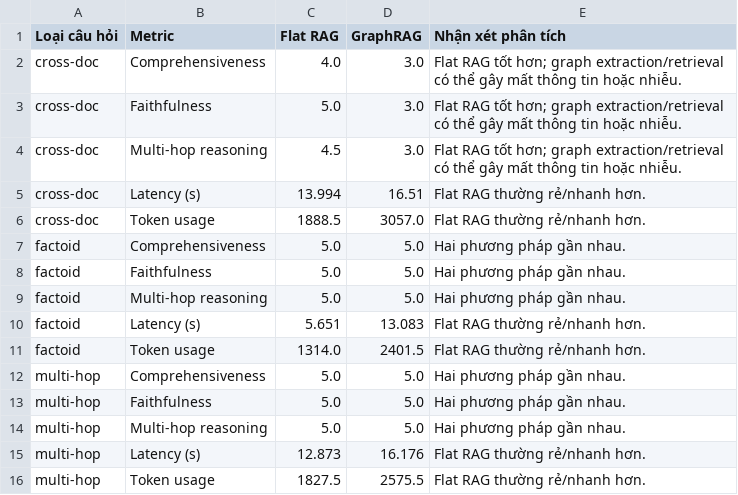
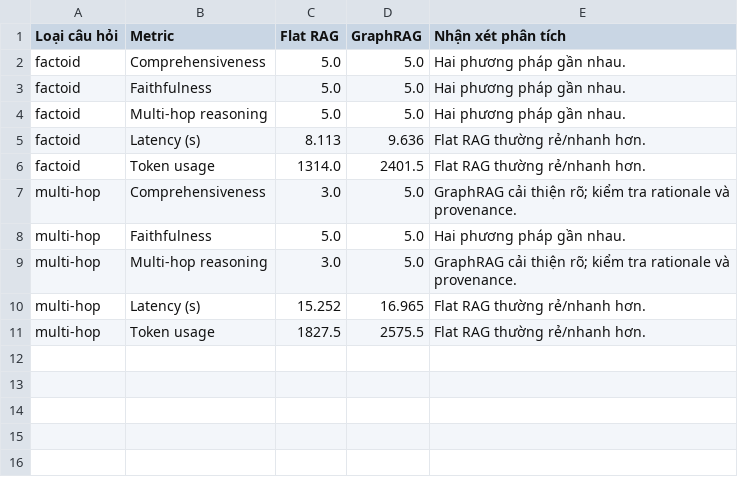
Before and after one commit to danggiap123/K4-Track3-Lab19-GraphRAG, a CSV file: outputs/graphrag_vs_flatrag_summary.csv, drawn as a sheet.

```diff
--- a/outputs/graphrag_vs_flatrag_summary.csv
+++ b/outputs/graphrag_vs_flatrag_summary.csv
@@ -1,7 +1,2 @@
 Loại câu hỏi,Metric,Flat RAG,GraphRAG,Nhận xét phân tích
-cross-doc,Comprehensiveness,4.0,3.0,Flat RAG tốt hơn; graph extraction/retrieval có thể gây mất thông tin hoặc nhiễu.
-cross-doc,Faithfulness,5.0,3.0,Flat RAG tốt hơn; graph extraction/retrieval có thể gây mất thông tin hoặc nhiễu.
-cross-doc,Multi-hop reasoning,4.5,3.0,Flat RAG tốt hơn; graph extraction/retrieval có thể gây mất thông tin hoặc nhiễu.
-cross-doc,Latency (s),13.994,16.51,Flat RAG thường rẻ/nhanh hơn.
-cross-doc,Token usage,1888.5,3057.0,Flat RAG thường rẻ/nhanh hơn.
 factoid,Comprehensiveness,5.0,5.0,Hai phương pháp gần nhau.
@@ -9,8 +4,8 @@ factoid,Faithfulness,5.0,5.0,Hai phương pháp gần nhau.
 factoid,Multi-hop reasoning,5.0,5.0,Hai phương pháp gần nhau.
-factoid,Latency (s),5.651,13.083,Flat RAG thường rẻ/nhanh hơn.
+factoid,Latency (s),8.113,9.636,Flat RAG thường rẻ/nhanh hơn.
 factoid,Token usage,1314.0,2401.5,Flat RAG thường rẻ/nhanh hơn.
-multi-hop,Comprehensiveness,5.0,5.0,Hai phương pháp gần nhau.
+multi-hop,Comprehensiveness,3.0,5.0,GraphRAG cải thiện rõ; kiểm tra rationale và provenance.
 multi-hop,Faithfulness,5.0,5.0,Hai phương pháp gần nhau.
-multi-hop,Multi-hop reasoning,5.0,5.0,Hai phương pháp gần nhau.
-multi-hop,Latency (s),12.873,16.176,Flat RAG thường rẻ/nhanh hơn.
+multi-hop,Multi-hop reasoning,3.0,5.0,GraphRAG cải thiện rõ; kiểm tra rationale và provenance.
+multi-hop,Latency (s),15.252,16.965,Flat RAG thường rẻ/nhanh hơn.
 multi-hop,Token usage,1827.5,2575.5,Flat RAG thường rẻ/nhanh hơn.
```
Also changed, not shown: 2 other files.
